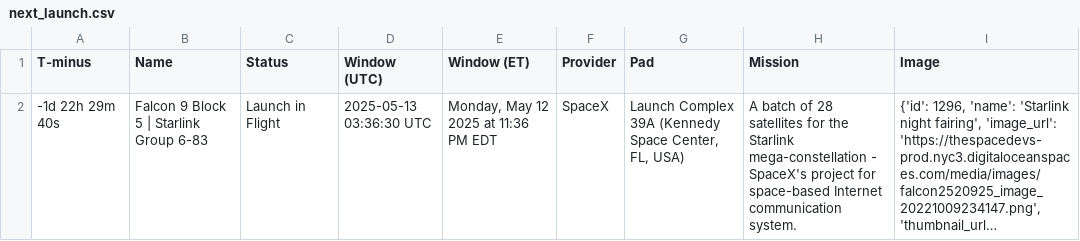
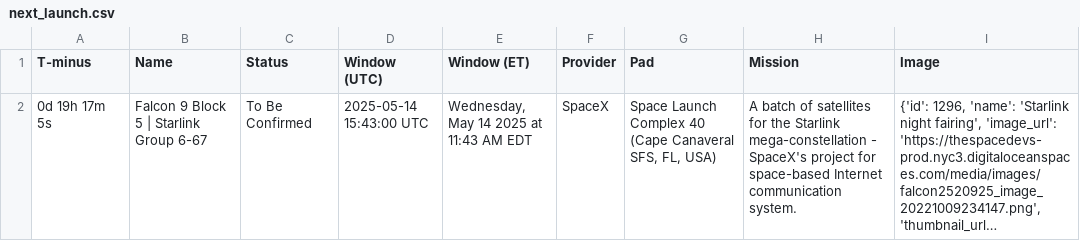
Before and after one commit to cissel/discordBot, a CSV file: outputs/space/next_launch.csv, drawn as a sheet; long unchanged cells end in …; the diff names each change by its address in the sheet, - before the commit and + after, or states it on an @@ line.

```diff
--- a/outputs/space/next_launch.csv
+++ b/outputs/space/next_launch.csv
-A2 (T-minus): -1d 22h 29m 40s
+A2 (T-minus): 0d 19h 17m 5s
-B2 (Name): Falcon 9 Block 5 | Starlink Group 6-83
+B2 (Name): Falcon 9 Block 5 | Starlink Group 6-67
-C2 (Status): Launch in Flight
+C2 (Status): To Be Confirmed
-D2 (Window (UTC)): 2025-05-13 03:36:30 UTC
+D2 (Window (UTC)): 2025-05-14 15:43:00 UTC
-E2 (Window (ET)): Monday, May 12 2025 at 11:36 PM EDT
+E2 (Window (ET)): Wednesday, May 14 2025 at 11:43 AM EDT
-G2 (Pad): Launch Complex 39A (Kennedy Space Center, FL, USA)
+G2 (Pad): Space Launch Complex 40 (Cape Canaveral SFS, FL, USA)
-H2 (Mission): …batch of 28 satellites for…
+H2 (Mission): …batch of satellites for…
```
Also changed, not shown: 13 other files.
